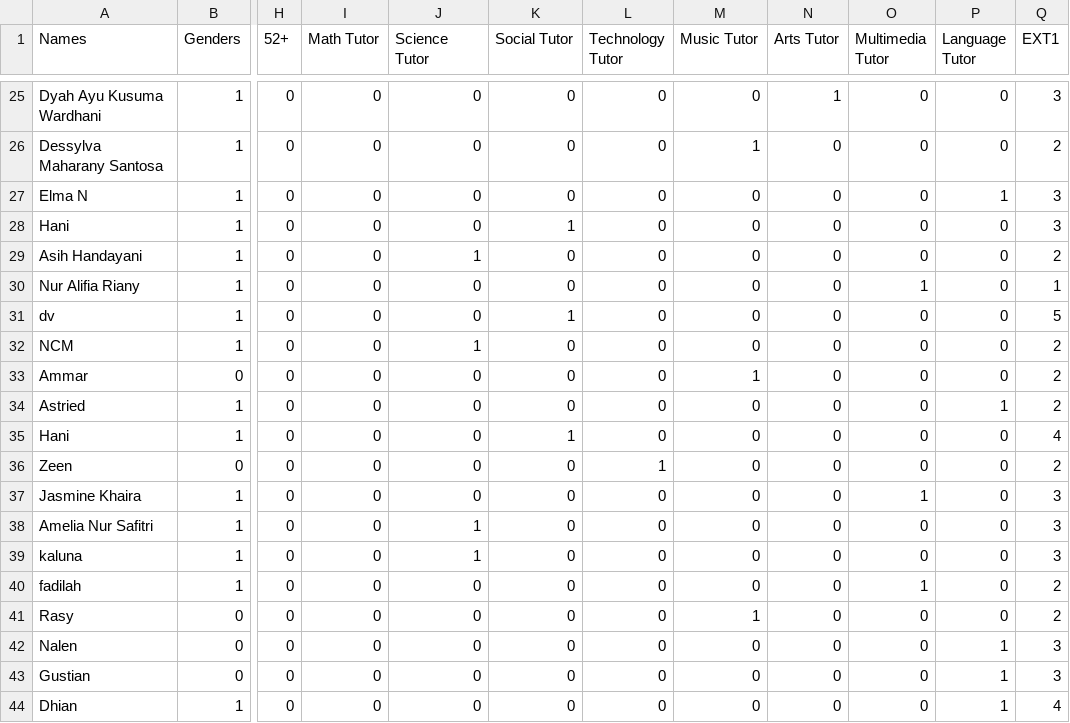
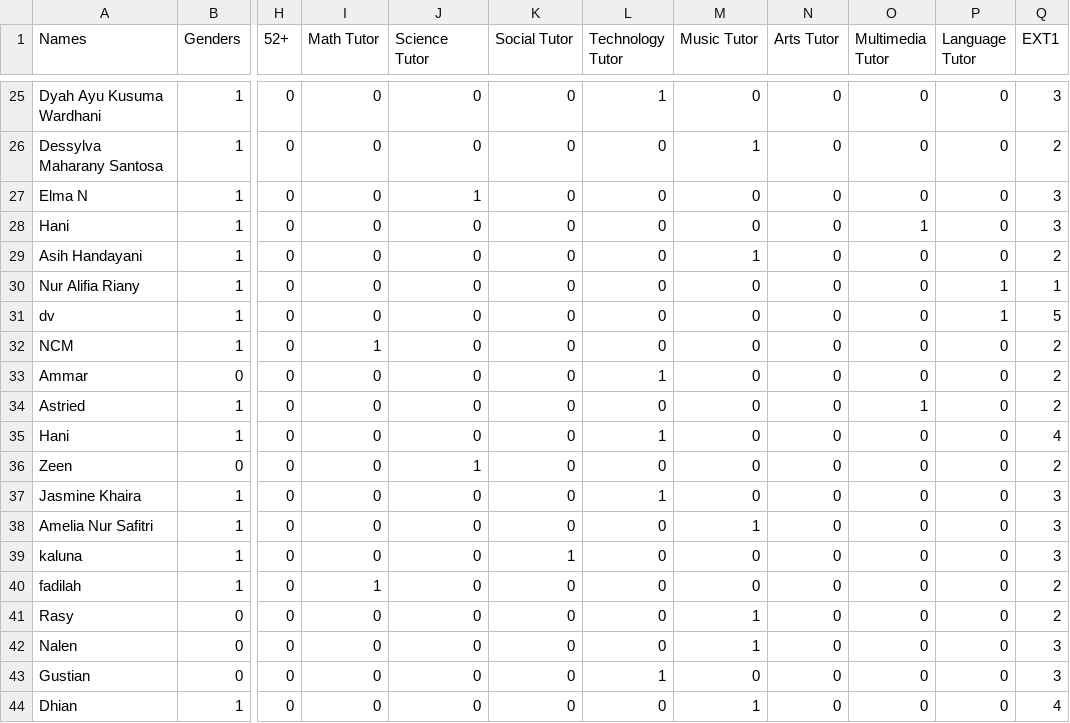
Before and after one commit to IhlasulMufti/Tutor-Matchmaking, a CSV file: data/clean_data.csv, drawn as a sheet; only a part is shown, gaps mark what is left out; the diff covers the shown part only; the diff names each change by its address in the sheet, - before the commit and + after, or states it on an @@ line.

```diff
--- a/data/clean_data.csv
+++ b/data/clean_data.csv
-L25 (Technology Tutor): 0
+L25 (Technology Tutor): 1
-N25 (Arts Tutor): 1
+N25 (Arts Tutor): 0
-J27 (Science Tutor): 0
+J27 (Science Tutor): 1
-P27 (Language Tutor): 1
+P27 (Language Tutor): 0
-K28 (Social Tutor): 1
+K28 (Social Tutor): 0
-O28 (Multimedia Tutor): 0
+O28 (Multimedia Tutor): 1
-J29 (Science Tutor): 1
+J29 (Science Tutor): 0
-M29 (Music Tutor): 0
+M29 (Music Tutor): 1
-O30 (Multimedia Tutor): 1
+O30 (Multimedia Tutor): 0
-P30:P31 (Language Tutor): 0
+P30:P31 (Language Tutor): 1
-K31 (Social Tutor): 1
+K31 (Social Tutor): 0
-I32 (Math Tutor): 0
+I32 (Math Tutor): 1
-J32 (Science Tutor): 1
+J32 (Science Tutor): 0
-L33 (Technology Tutor): 0
+L33 (Technology Tutor): 1
-M33 (Music Tutor): 1
+M33 (Music Tutor): 0
-O34 (Multimedia Tutor): 0
+O34 (Multimedia Tutor): 1
-P34 (Language Tutor): 1
+P34 (Language Tutor): 0
-K35 (Social Tutor): 1
+K35 (Social Tutor): 0
-L35 (Technology Tutor): 0
+L35 (Technology Tutor): 1
-J36 (Science Tutor): 0
+J36 (Science Tutor): 1
-L36 (Technology Tutor): 1
+L36 (Technology Tutor): 0
-L37 (Technology Tutor): 0
+L37 (Technology Tutor): 1
-O37 (Multimedia Tutor): 1
+O37 (Multimedia Tutor): 0
-J38:J39 (Science Tutor): 1
+J38:J39 (Science Tutor): 0
-M38 (Music Tutor): 0
+M38 (Music Tutor): 1
-K39 (Social Tutor): 0
+K39 (Social Tutor): 1
-I40 (Math Tutor): 0
+I40 (Math Tutor): 1
-O40 (Multimedia Tutor): 1
+O40 (Multimedia Tutor): 0
-M42 (Music Tutor): 0
+M42 (Music Tutor): 1
-P42:P44 (Language Tutor): 1
+P42:P44 (Language Tutor): 0
-L43 (Technology Tutor): 0
+L43 (Technology Tutor): 1
-M44 (Music Tutor): 0
+M44 (Music Tutor): 1
```
Also changed, not shown: 134 edited cells elsewhere in this file, data/tutor-datasets.csv, 7 other files.
